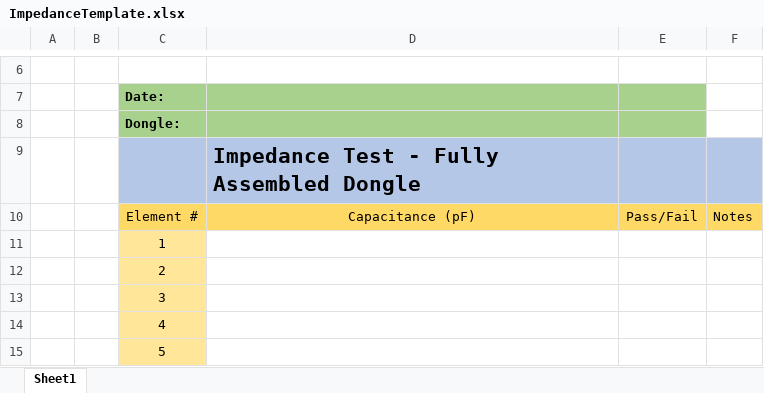
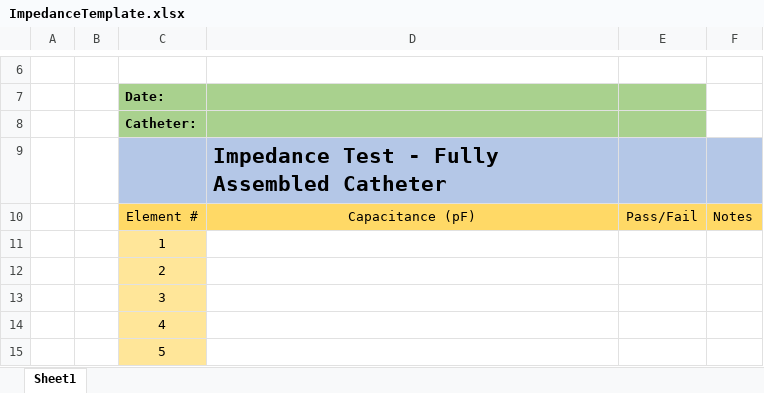
Before and after one commit to orionserup/SoundCath, an Excel workbook: docs/ImpedanceTemplate.xlsx, sheet Sheet1, drawn as a sheet; only a part is shown, gaps mark what is left out; values as stored, in another font and other column widths than the file's, no borders; the diff names each change by its address in the sheet, - before the commit and + after, or states it on an @@ line.

```diff
--- a/docs/ImpedanceTemplate.xlsx (sheet Sheet1)
+++ b/docs/ImpedanceTemplate.xlsx (sheet Sheet1)
-C8: Dongle:
+C8: Catheter:
-D9: Impedance Test - Fully Assembled Dongle
+D9: Impedance Test - Fully Assembled Catheter
```
Also changed, not shown: docs/PETemplate.xlsx, 4 other files.
